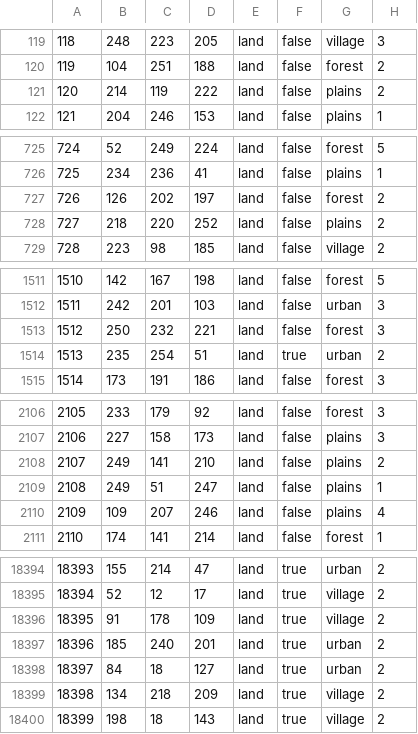
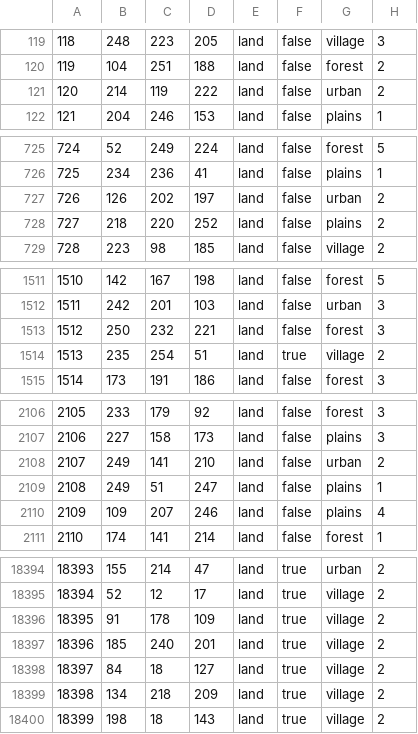
Before and after one commit to East-Showdown/East-Showdown, a CSV file: map/definition.csv, drawn as a sheet; only a part is shown, gaps mark what is left out; the diff covers the shown part only.

```diff
--- a/map/definition.csv
+++ b/map/definition.csv
@@ -120,3 +120,3 @@
 119;104;251;188;land;false;forest;2
-120;214;119;222;land;false;plains;2
+120;214;119;222;land;false;urban;2
 121;204;246;153;land;false;plains;1
@@ -726,3 +726,3 @@
 725;234;236;41;land;false;plains;1
-726;126;202;197;land;false;forest;2
+726;126;202;197;land;false;urban;2
 727;218;220;252;land;false;plains;2
@@ -1513,3 +1513,3 @@
 1512;250;232;221;land;false;forest;3
-1513;235;254;51;land;true;urban;2
+1513;235;254;51;land;true;village;2
 1514;173;191;186;land;false;forest;3
@@ -2107,3 +2107,3 @@
 2106;227;158;173;land;false;plains;3
-2107;249;141;210;land;false;plains;2
+2107;249;141;210;land;false;urban;2
 2108;249;51;247;land;false;plains;1
@@ -18396,4 +18396,4 @@
 18395;91;178;109;land;true;village;2
-18396;185;240;201;land;true;urban;2
-18397;84;18;127;land;true;urban;2
+18396;185;240;201;land;true;village;2
+18397;84;18;127;land;true;village;2
 18398;134;218;209;land;true;village;2
```
Also changed, not shown: 13 edited cells elsewhere in this file, 4 other files.
